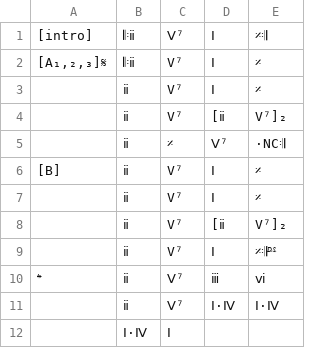
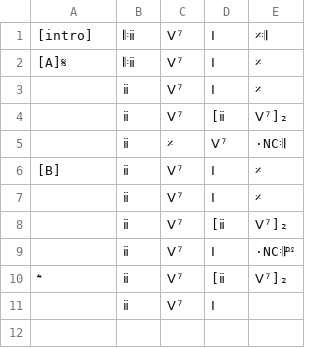
Before and after one commit to ericfont/romanjazz, a TSV file: charts/From-The-Start_Laufey_Spencer-Stewart_2023.tsv, drawn as a sheet.

Commit message:
fts

```diff
--- a/charts/From-The-Start_Laufey_Spencer-Stewart_2023.tsv
+++ b/charts/From-The-Start_Laufey_Spencer-Stewart_2023.tsv
@@ -1,12 +1,11 @@
 [intro]	𝄆ⅱ	Ⅴ⁷	Ⅰ	𝄎𝄇
-[A₁,₂,₃]𝄋	𝄆ⅱ	V⁷	Ⅰ	𝄎
-	ⅱ	V⁷	Ⅰ	𝄎
-	ⅱ	V⁷	[ⅱ	V⁷]₂
+[A]𝄋	𝄆ⅱ	Ⅴ⁷	Ⅰ	𝄎
+	ⅱ	Ⅴ⁷	Ⅰ	𝄎
+	ⅱ	Ⅴ⁷	[ⅱ	Ⅴ⁷]₂
 	ⅱ	𝄎	Ⅴ⁷	·NC𝄇
-[B]	ⅱ	V⁷	Ⅰ	𝄎
-	ⅱ	V⁷	Ⅰ	𝄎
-	ⅱ	V⁷	[ⅱ	V⁷]₂
-	ⅱ	V⁷	Ⅰ	𝄎𝄇𝄉
-𝄌	ⅱ	Ⅴ⁷	ⅲ	ⅵ
-	ⅱ	Ⅴ⁷	Ⅰ·Ⅳ	Ⅰ·Ⅳ
-	Ⅰ·Ⅳ	Ⅰ		
+[B]	ⅱ	Ⅴ⁷	Ⅰ	𝄎
+	ⅱ	Ⅴ⁷	Ⅰ	𝄎
+	ⅱ	Ⅴ⁷	[ⅱ	Ⅴ⁷]₂
+	ⅱ	Ⅴ⁷	Ⅰ	·NC𝄇𝄉
+𝄌	ⅱ	Ⅴ⁷	[ⅱ	Ⅴ⁷]₂
+	ⅱ	Ⅴ⁷	Ⅰ	
```
